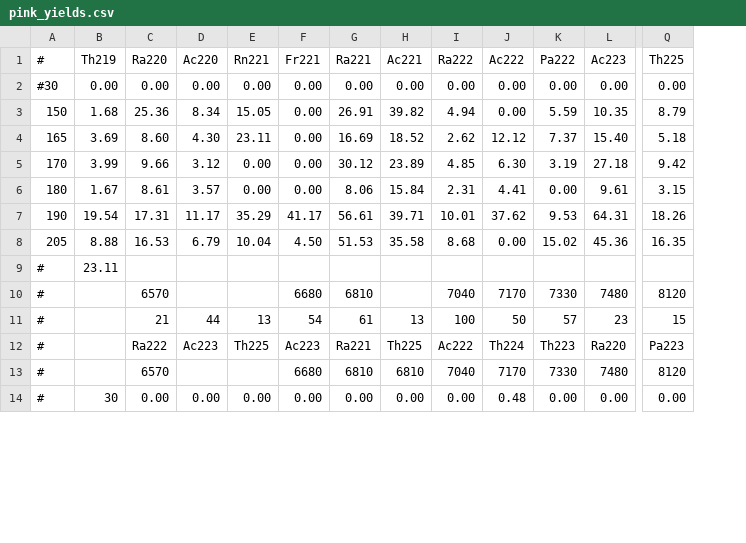
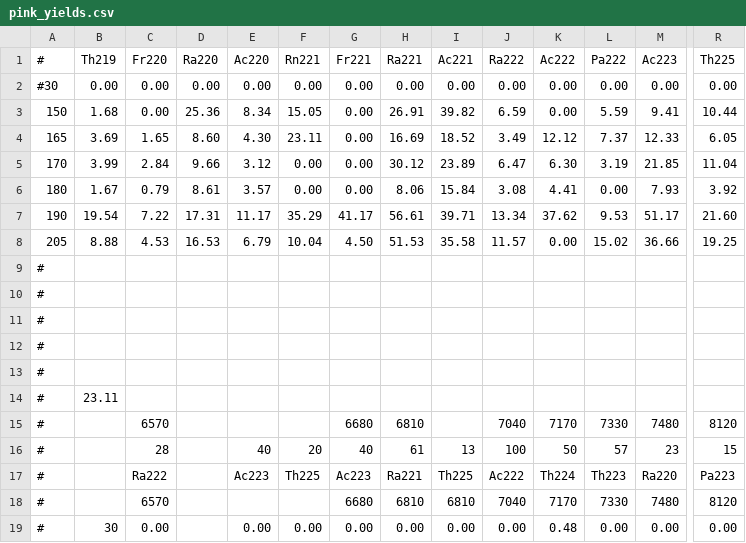
Before and after one commit to Yottaphy/YieldPlotter, a CSV file: pink_yields.csv, drawn as a sheet; only a part is shown, gaps mark what is left out; addresses are those after the commit; rows hold the shown columns only; the diff covers the shown part only; the diff names each change by its address in the sheet, - before the commit and + after, or states it on an @@ line.

```diff
--- a/pink_yields.csv
+++ b/pink_yields.csv
+column C (Fr220), rows 2-8: 0.00 | 0.00 | 1.65 | 2.84 | 0.79 | 7.22 | 4.53; rows 15-19: 6570 | 28 | Ra222 | 6570 | 0.00
-J3 (Ra222): 4.94
+J3 (Ra222): 6.59
-M3 (Ac223): 10.35
+M3 (Ac223): 9.41
-R3 (Th225): 8.79
+R3 (Th225): 10.44
-J4 (Ra222): 2.62
+J4 (Ra222): 3.49
-M4 (Ac223): 15.40
+M4 (Ac223): 12.33
-R4 (Th225): 5.18
+R4 (Th225): 6.05
-J5 (Ra222): 4.85
+J5 (Ra222): 6.47
-M5 (Ac223): 27.18
+M5 (Ac223): 21.85
-R5 (Th225): 9.42
+R5 (Th225): 11.04
-J6 (Ra222): 2.31
+J6 (Ra222): 3.08
-M6 (Ac223): 9.61
+M6 (Ac223): 7.93
-R6 (Th225): 3.15
+R6 (Th225): 3.92
-J7 (Ra222): 10.01
+J7 (Ra222): 13.34
-M7 (Ac223): 64.31
+M7 (Ac223): 51.17
-R7 (Th225): 18.26
+R7 (Th225): 21.60
-J8 (Ra222): 8.68
+J8 (Ra222): 11.57
-M8 (Ac223): 45.36
+M8 (Ac223): 36.66
-R8 (Th225): 16.35
+R8 (Th225): 19.25
+row 9: #
+row 10: #
+row 11: #
+row 12: #
+row 13: #
-D15 (Ra220): 6570
+D15 (Ra220): (empty)
-D16 (Ra220): 21
+D16 (Ra220): (empty)
-E16 (Ac220): 44
+E16 (Ac220): 40
-F16 (Rn221): 13
+F16 (Rn221): 20
-G16 (Fr221): 54
+G16 (Fr221): 40
-D17 (Ra220): Ra222
+D17 (Ra220): (empty)
-D18 (Ra220): 6570
+D18 (Ra220): (empty)
-D19 (Ra220): 0.00
+D19 (Ra220): (empty)
```
Also changed, not shown: 32 added rows and 23 edited cells elsewhere in this file, 2 other files.
